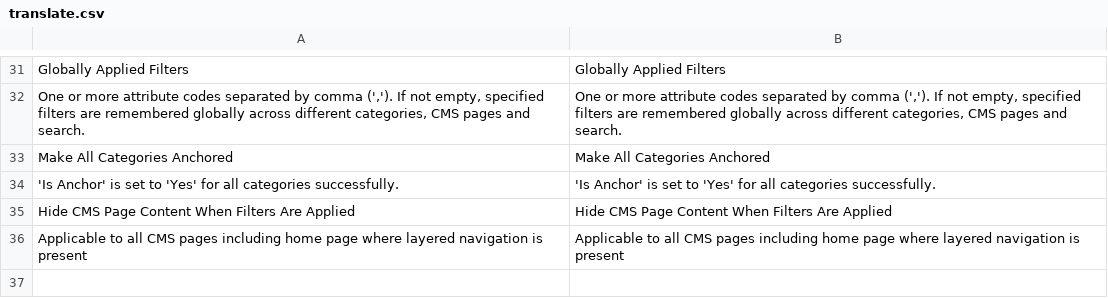
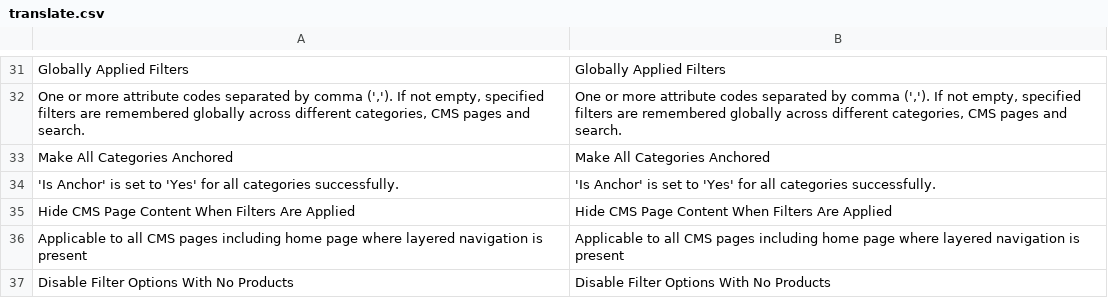
Before and after one commit to osmianski/manadev-magento, a CSV file: extensions/ManaPro/FilterAdmin/translate.csv, drawn as a sheet; only a part is shown, gaps mark what is left out; the diff names each change by its address in the sheet, - before the commit and + after, or states it on an @@ line.

Commit message:
57464960: Add a global and filter-level setting for not allowing to select an option with zero result

```diff
--- a/extensions/ManaPro/FilterAdmin/translate.csv
+++ b/extensions/ManaPro/FilterAdmin/translate.csv
+row 37: Disable Filter Options With No Products | Disable Filter Options With No Products
```
Also changed, not shown: 28 other files.
